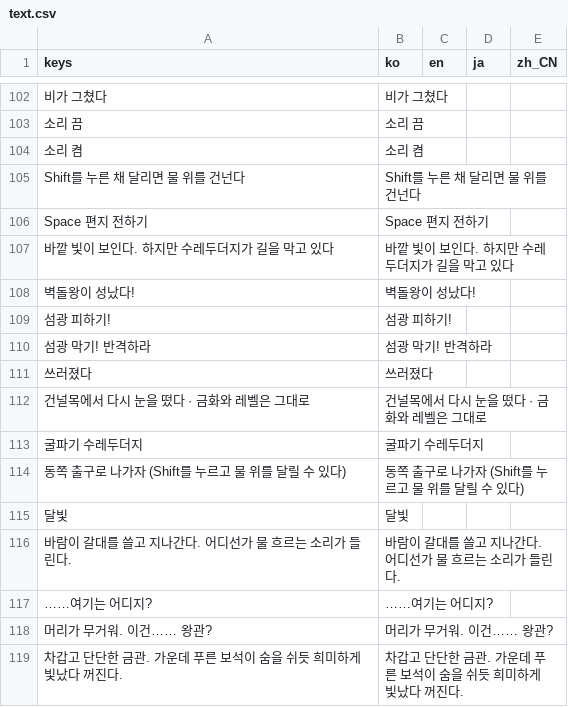
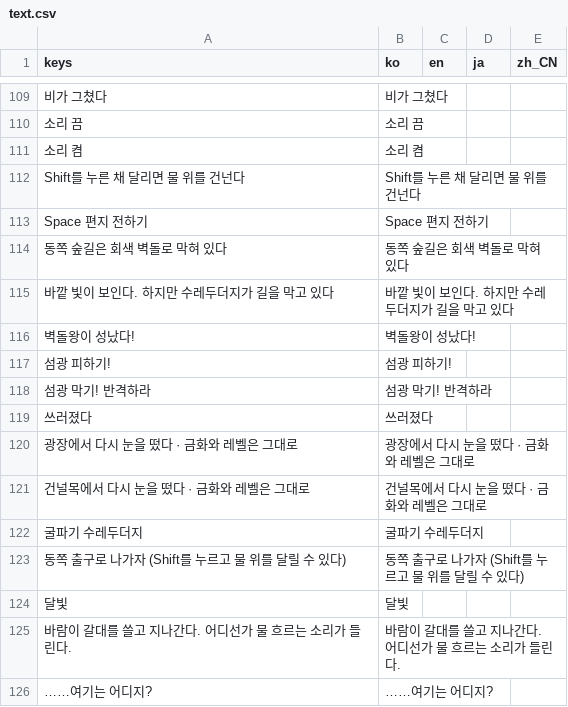
Before and after one commit to destory1984/oddity-of-the-wilds, a CSV file: godot/i18n/text.csv, drawn as a sheet; only a part is shown, gaps mark what is left out; the shorter side is filled out with more unchanged rows; the diff covers the shown part only; the diff names each change by its address in the sheet, - before the commit and + after, or states it on an @@ line.

```diff
--- a/godot/i18n/text.csv
+++ b/godot/i18n/text.csv
+row 114: 동쪽 숲길은 회색 벽돌로 막혀 있다 | 동쪽 숲길은 회색 벽돌로 막혀 있다
+row 120: 광장에서 다시 눈을 떴다 · 금화와 레벨은 그대로 | 광장에서 다시 눈을 떴다 · 금화와 레벨은 그대로
```
Also changed, not shown: 23 added rows elsewhere in this file, 8 other files.
